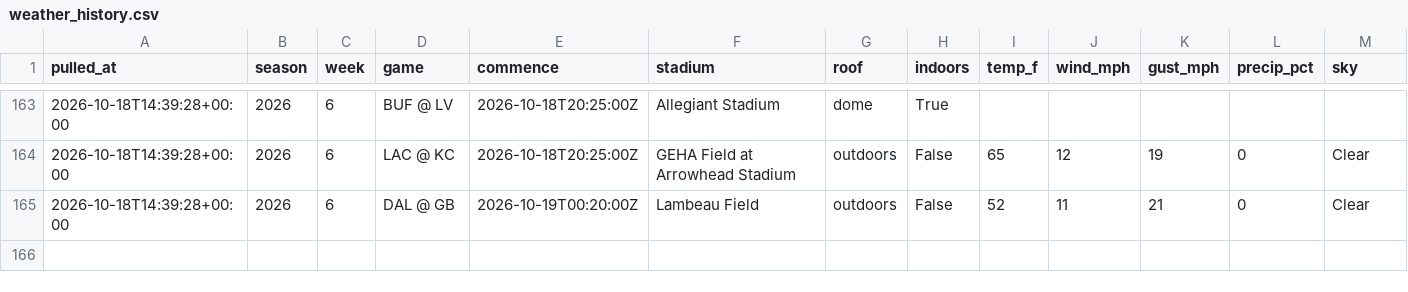
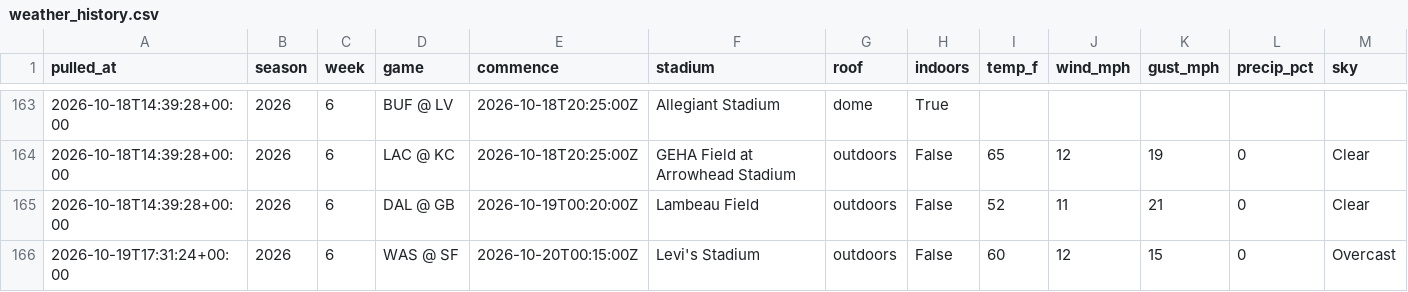
Before and after one commit to hadantes-lab/ff-model, a CSV file: tracking/weather_history.csv, drawn as a sheet; only a part is shown, gaps mark what is left out.

```diff
--- a/tracking/weather_history.csv
+++ b/tracking/weather_history.csv
@@ -165 +165,2 @@ pulled_at,season,week,game,commence,stadium,roof,indoors,temp_f,wind_mph,gust_mp
 2026-10-18T14:39:28+00:00,2026,6,DAL @ GB,2026-10-19T00:20:00Z,Lambeau Field,outdoors,False,52,11,21,0,Clear
+2026-10-19T17:31:24+00:00,2026,6,WAS @ SF,2026-10-20T00:15:00Z,Levi's Stadium,outdoors,False,60,12,15,0,Overcast
```
Also changed, not shown: tracking/player_model_record.csv, tracking/power_history.csv, 7 other files.
